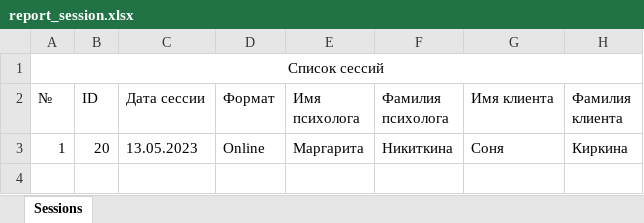
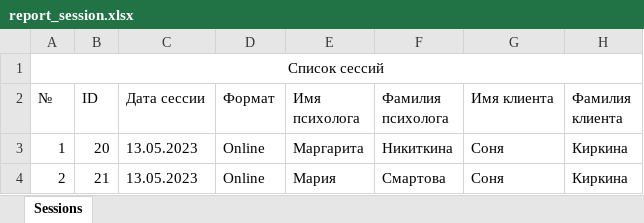
Before and after one commit to Vote01/search-for-a-psychologist-servis, an Excel workbook: servis/wwwroot/Reports/report_session.xlsx, sheet Sessions, drawn as a sheet; values as stored, in another font and other column widths than the file's, no borders; the diff names each change by its address in the sheet, - before the commit and + after, or states it on an @@ line.

```diff
--- a/servis/wwwroot/Reports/report_session.xlsx (sheet Sessions)
+++ b/servis/wwwroot/Reports/report_session.xlsx (sheet Sessions)
+row 4: 2 | 21 | 13.05.2023 | Online | Мария | Смартова | Соня | Киркина
```
Also changed, not shown: servis/wwwroot/Reports/report_client.xlsx, servis/wwwroot/Reports/report_psychologist.xlsx, 31 other files.
